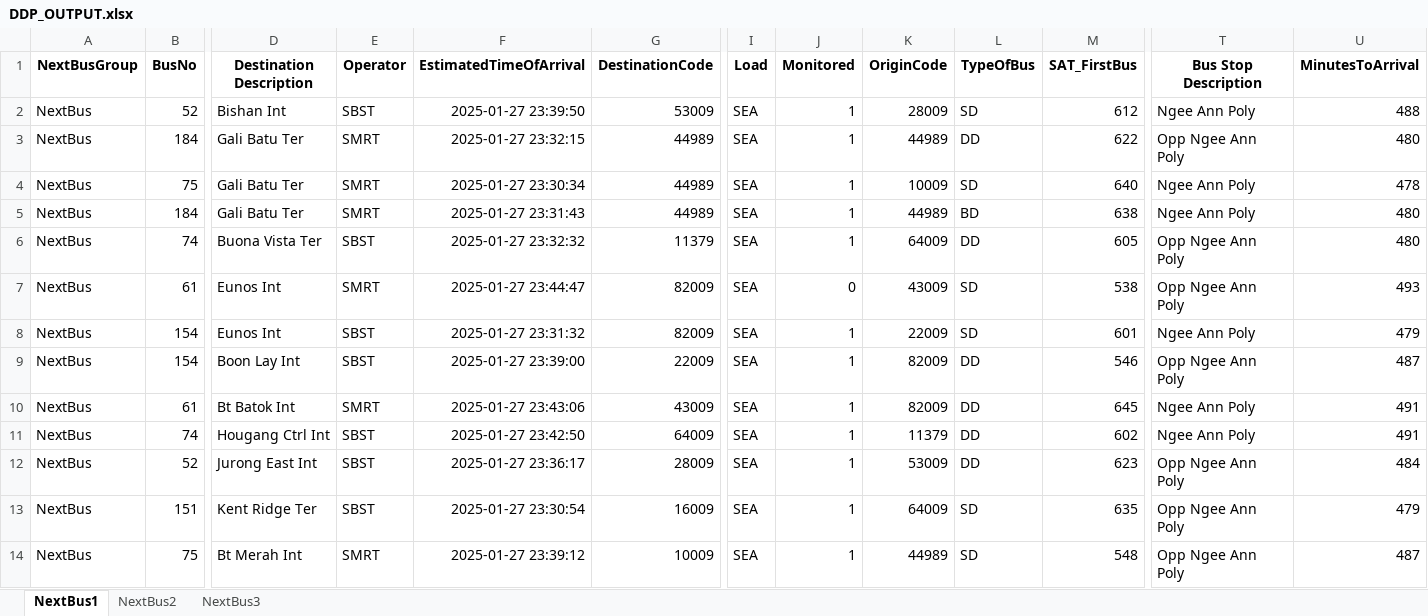
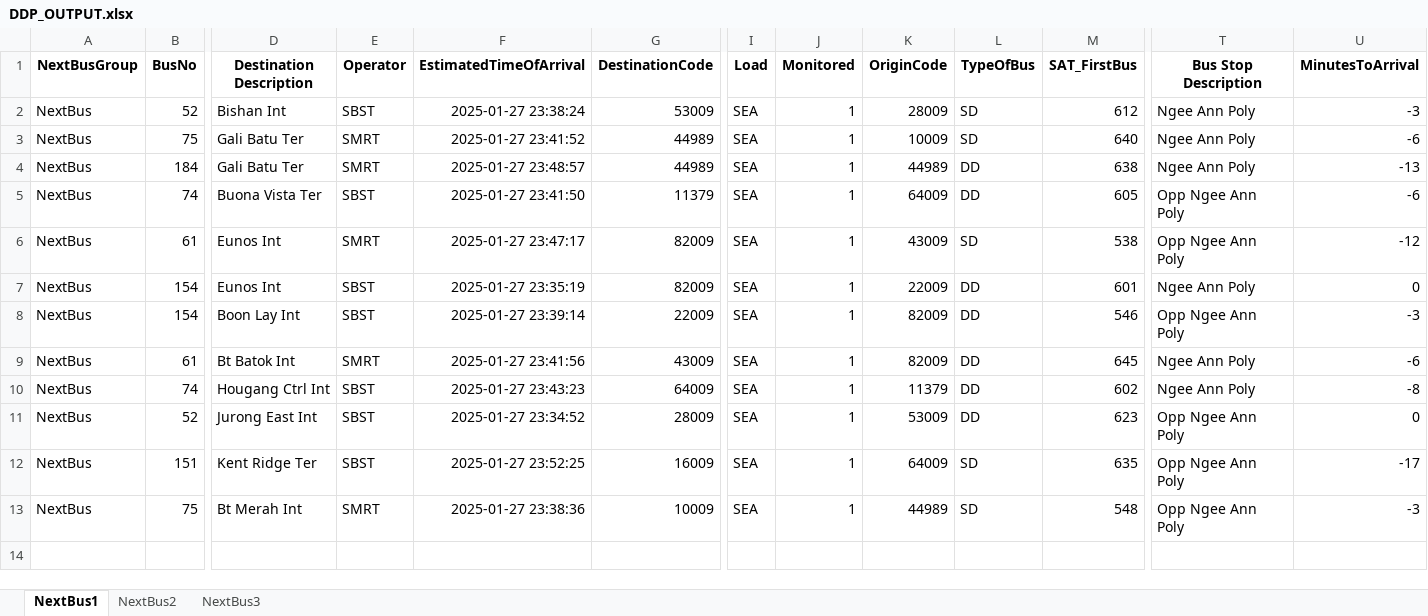
Before and after one commit to sophie-aje/test-ddp-1, an Excel workbook: path/in/repo/DDP_OUTPUT.xlsx, sheet NextBus1, drawn as a sheet; only a part is shown, gaps mark what is left out; values as stored, in another font and other column widths than the file's, no borders; removed rows and columns are numbered as before the commit, all else as after; rows hold the shown columns only; the diff names each change by its address in the sheet, - before the commit and + after, or states it on an @@ line.

```diff
--- a/path/in/repo/DDP_OUTPUT.xlsx (sheet NextBus1)
+++ b/path/in/repo/DDP_OUTPUT.xlsx (sheet NextBus1)
-F2 (EstimatedTimeOfArrival): 2025-01-27 23:39:50
+F2 (EstimatedTimeOfArrival): 2025-01-27 23:38:24
-U2 (MinutesToArrival): 488
+U2 (MinutesToArrival): -3
-row 3: NextBus | 184 | Gali Batu Ter | SMRT | 2025-01-27 23:32:15 | 44989 | SEA | 1 | 44989 | DD | 622 | Opp Ngee Ann Poly | 480
-F3 (EstimatedTimeOfArrival): 2025-01-27 23:30:34
+F3 (EstimatedTimeOfArrival): 2025-01-27 23:41:52
-U3 (MinutesToArrival): 478
+U3 (MinutesToArrival): -6
-F4 (EstimatedTimeOfArrival): 2025-01-27 23:31:43
+F4 (EstimatedTimeOfArrival): 2025-01-27 23:48:57
-L4 (TypeOfBus): BD
+L4 (TypeOfBus): DD
-U4 (MinutesToArrival): 480
+U4 (MinutesToArrival): -13
-F5 (EstimatedTimeOfArrival): 2025-01-27 23:32:32
+F5 (EstimatedTimeOfArrival): 2025-01-27 23:41:50
-U5 (MinutesToArrival): 480
+U5 (MinutesToArrival): -6
-F6 (EstimatedTimeOfArrival): 2025-01-27 23:44:47
+F6 (EstimatedTimeOfArrival): 2025-01-27 23:47:17
-J6 (Monitored): 0
+J6 (Monitored): 1
-U6 (MinutesToArrival): 493
+U6 (MinutesToArrival): -12
-F7 (EstimatedTimeOfArrival): 2025-01-27 23:31:32
+F7 (EstimatedTimeOfArrival): 2025-01-27 23:35:19
-L7 (TypeOfBus): SD
+L7 (TypeOfBus): DD
-U7 (MinutesToArrival): 479
+U7 (MinutesToArrival): 0
-F8 (EstimatedTimeOfArrival): 2025-01-27 23:39:00
+F8 (EstimatedTimeOfArrival): 2025-01-27 23:39:14
-U8 (MinutesToArrival): 487
+U8 (MinutesToArrival): -3
-F9 (EstimatedTimeOfArrival): 2025-01-27 23:43:06
+F9 (EstimatedTimeOfArrival): 2025-01-27 23:41:56
-U9 (MinutesToArrival): 491
+U9 (MinutesToArrival): -6
-F10 (EstimatedTimeOfArrival): 2025-01-27 23:42:50
+F10 (EstimatedTimeOfArrival): 2025-01-27 23:43:23
-U10 (MinutesToArrival): 491
+U10 (MinutesToArrival): -8
-F11 (EstimatedTimeOfArrival): 2025-01-27 23:36:17
+F11 (EstimatedTimeOfArrival): 2025-01-27 23:34:52
-U11 (MinutesToArrival): 484
+U11 (MinutesToArrival): 0
-F12 (EstimatedTimeOfArrival): 2025-01-27 23:30:54
+F12 (EstimatedTimeOfArrival): 2025-01-27 23:52:25
-U12 (MinutesToArrival): 479
+U12 (MinutesToArrival): -17
-F13 (EstimatedTimeOfArrival): 2025-01-27 23:39:12
+F13 (EstimatedTimeOfArrival): 2025-01-27 23:38:36
-U13 (MinutesToArrival): 487
+U13 (MinutesToArrival): -3
```
Also changed, not shown: sheet NextBus2, sheet NextBus3.
